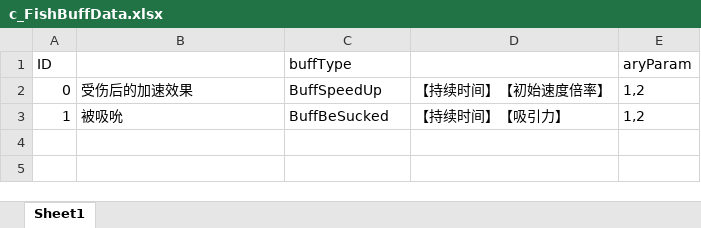
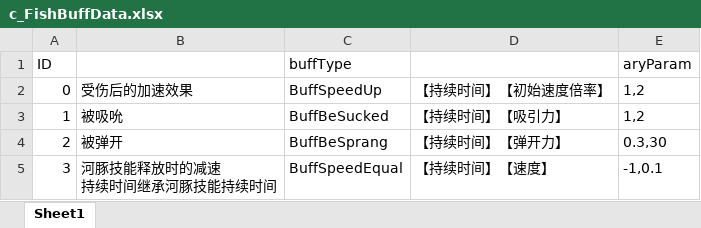
Before and after one commit to ZhangQichao1988/MultiGreedyFish, an Excel workbook: xlsx/c_FishBuffData.xlsx, sheet Sheet1, drawn as a sheet; values as stored, in another font and other column widths than the file's, no borders; ↵ is a line break in a cell; the diff names each change by its address in the sheet, - before the commit and + after, or states it on an @@ line.

```diff
--- a/xlsx/c_FishBuffData.xlsx (sheet Sheet1)
+++ b/xlsx/c_FishBuffData.xlsx (sheet Sheet1)
+row 4: 2 | 被弹开 | BuffBeSprang | 【持续时间】【弹开力】 | 0.3,30
+row 5: 3 | 河豚技能释放时的减速 ↵ 持续时间继承河豚技能持续时间 | BuffSpeedEqual | 【持续时间】【速度】 | -1,0.1
```
Also changed, not shown: xlsx/sc_FishData.xlsx, xlsx/sc_FishSkillData.xlsx, 57 other files.
